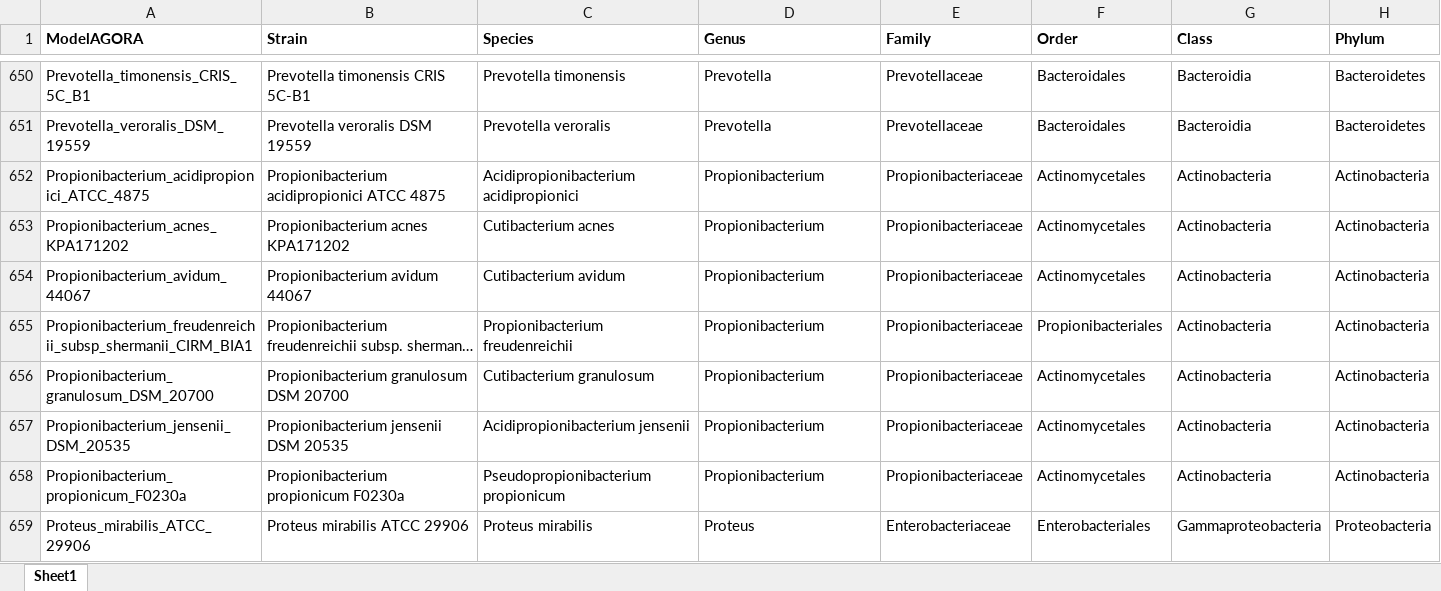
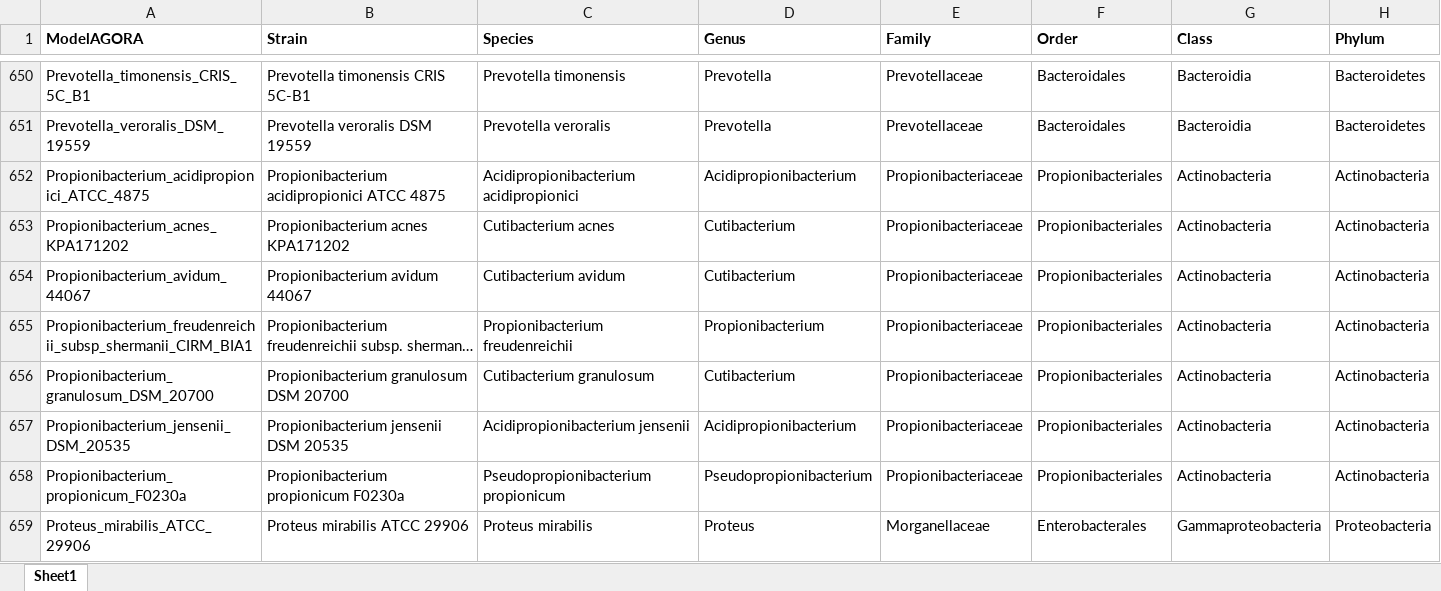
Before and after one commit to opencobra/COBRA.papers, an Excel workbook: 2018_microbiomeModelingToolbox/input/AGORA_infoFile.xlsx, sheet Sheet1, drawn as a sheet; only a part is shown, gaps mark what is left out; long unchanged cells end in …; values as stored, in another font and other column widths than the file's, no borders; the diff covers the shown part only; the diff names each change by its address in the sheet, - before the commit and + after, or states it on an @@ line.

```diff
--- a/2018_microbiomeModelingToolbox/input/AGORA_infoFile.xlsx (sheet Sheet1)
+++ b/2018_microbiomeModelingToolbox/input/AGORA_infoFile.xlsx (sheet Sheet1)
-D652 (Genus): Propionibacterium
+D652 (Genus): Acidipropionibacterium
-F652:F654 (Order): Actinomycetales
+F652:F654 (Order): Propionibacteriales
-D653:D654 (Genus): Propionibacterium
+D653:D654 (Genus): Cutibacterium
-D656 (Genus): Propionibacterium
+D656 (Genus): Cutibacterium
-F656:F658 (Order): Actinomycetales
+F656:F658 (Order): Propionibacteriales
-D657 (Genus): Propionibacterium
+D657 (Genus): Acidipropionibacterium
-D658 (Genus): Propionibacterium
+D658 (Genus): Pseudopropionibacterium
-E659 (Family): Enterobacteriaceae
+E659 (Family): Morganellaceae
-F659 (Order): Enterobacteriales
+F659 (Order): Enterobacterales
```
Also changed, not shown: 246 edited cells elsewhere in this sheet, 1 other file.
